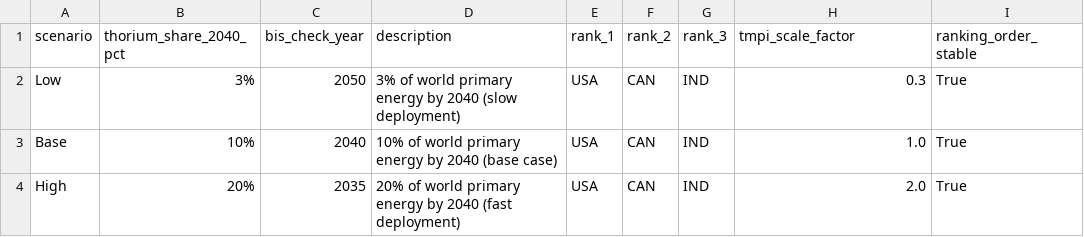
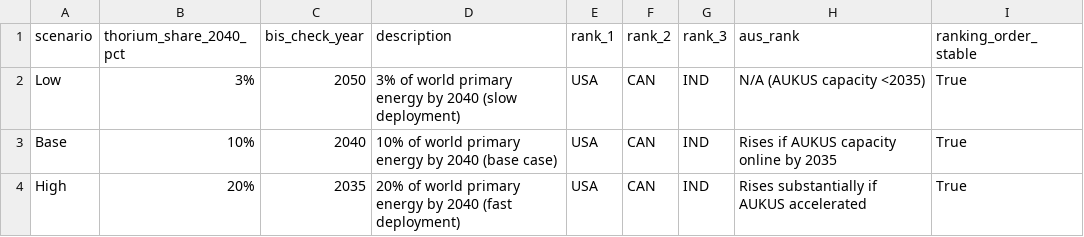
Before and after one commit to itshchandra-lab/carby-tho, a CSV file: outputs/tables/thorium_timeline_sensitivity.csv, drawn as a sheet.

Commit message:
Add Australia to TMPI cross-section; regenerate rankings and constraint diagnostic
- tmpi_rankings.csv: AUS added (TMPI=0.0 — reserves 12.6%, institutions 0.855,
  nuclear_share=0.0 — capacity constraint only; AUKUS changes this ~2035)
- tmpi_ranking.png: regenerated with AUS highlighted as capacity-gap country (orange),
  AUKUS annotation; TUR shown as double-constraint (red)
- tmpi_constraint_diagnostic.csv: AUS row formalised with binding constraint statement
- thorium_timeline_sensitivity.csv: AUS column added showing scenario-dependent rise

```diff
--- a/outputs/tables/thorium_timeline_sensitivity.csv
+++ b/outputs/tables/thorium_timeline_sensitivity.csv
@@ -1,4 +1,4 @@
-scenario,thorium_share_2040_pct,bis_check_year,description,rank_1,rank_2,rank_3,tmpi_scale_factor,ranking_order_stable
-Low,3%,2050,3% of world primary energy by 2040 (slow deployment),USA,CAN,IND,0.3,True
-Base,10%,2040,10% of world primary energy by 2040 (base case),USA,CAN,IND,1.0,True
-High,20%,2035,20% of world primary energy by 2040 (fast deployment),USA,CAN,IND,2.0,True
+scenario,thorium_share_2040_pct,bis_check_year,description,rank_1,rank_2,rank_3,aus_rank,ranking_order_stable
+Low,3%,2050,3% of world primary energy by 2040 (slow deployment),USA,CAN,IND,N/A (AUKUS capacity <2035),True
+Base,10%,2040,10% of world primary energy by 2040 (base case),USA,CAN,IND,Rises if AUKUS capacity online by 2035,True
+High,20%,2035,20% of world primary energy by 2040 (fast deployment),USA,CAN,IND,Rises substantially if AUKUS accelerated,True
```
Also changed, not shown: outputs/tables/tmpi_constraint_diagnostic.csv, outputs/tables/tmpi_rankings.csv, 1 other file.
